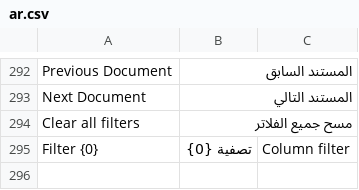
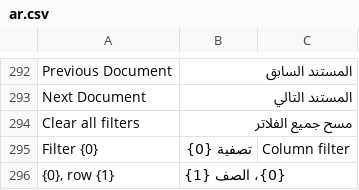
Before and after one commit to Hamza-ALsaqaf/institutional_theme, a CSV file: institutional_theme/translations/ar.csv, drawn as a sheet; only a part is shown, gaps mark what is left out; the diff names each change by its address in the sheet, - before the commit and + after, or states it on an @@ line.

```diff
--- a/institutional_theme/translations/ar.csv
+++ b/institutional_theme/translations/ar.csv
+row 296: {0}, row {1} | {0}، الصف {1}
```
Also changed, not shown: 2 other files.
